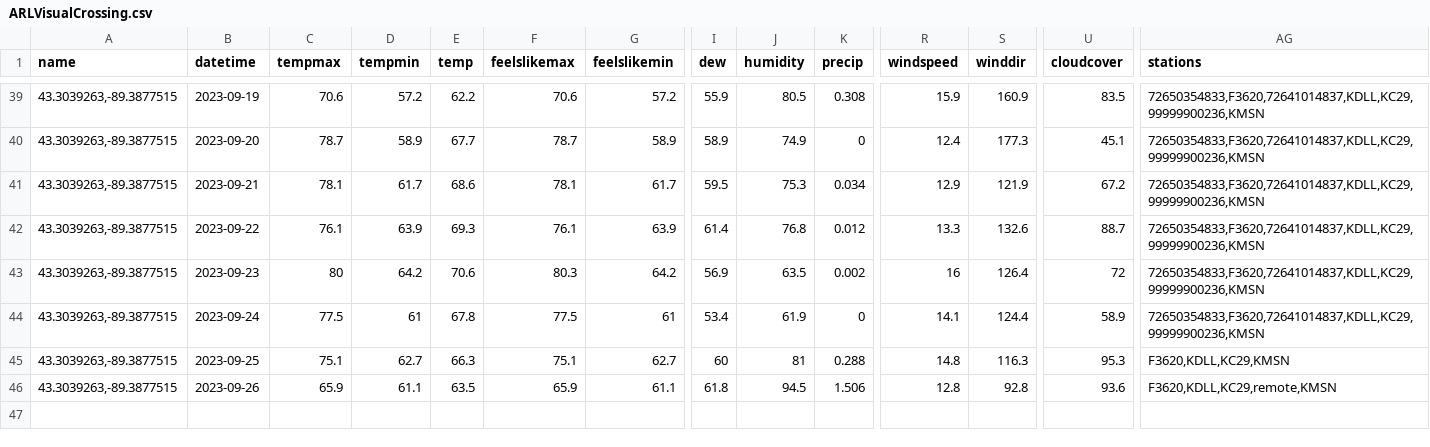
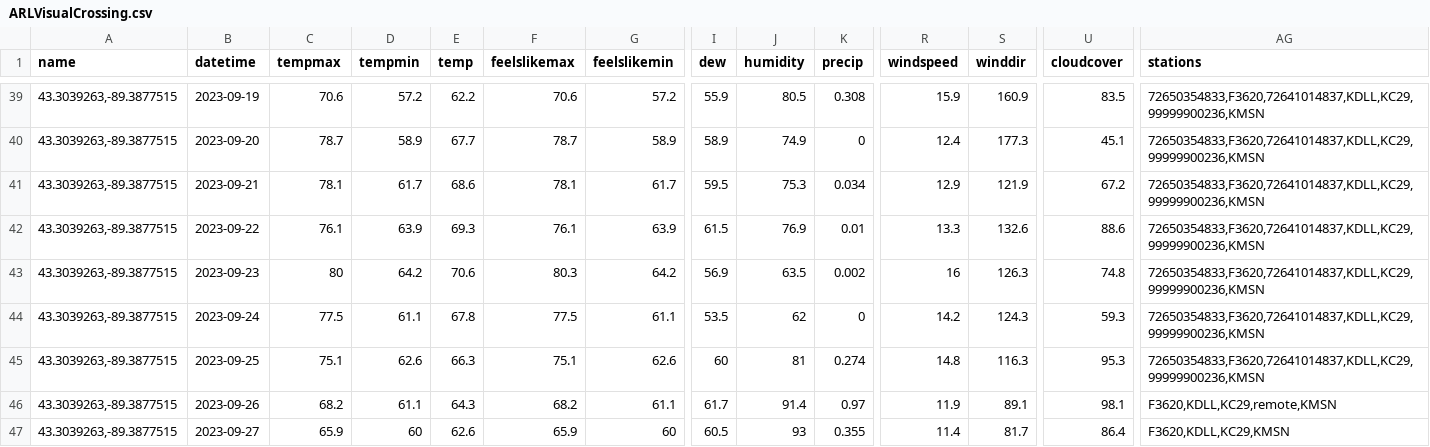
Before and after one commit to acperkins3/GDD-Plots-2023, a CSV file: ARLVisualCrossing.csv, drawn as a sheet; only a part is shown, gaps mark what is left out; rows hold the shown columns only; the diff covers the shown part only; the diff names each change by its address in the sheet, - before the commit and + after, or states it on an @@ line.

```diff
--- a/ARLVisualCrossing.csv
+++ b/ARLVisualCrossing.csv
-I42 (dew): 61.4
+I42 (dew): 61.5
-J42 (humidity): 76.8
+J42 (humidity): 76.9
-K42 (precip): 0.012
+K42 (precip): 0.01
-U42 (cloudcover): 88.7
+U42 (cloudcover): 88.6
-S43 (winddir): 126.4
+S43 (winddir): 126.3
-U43 (cloudcover): 72
+U43 (cloudcover): 74.8
-D44 (tempmin): 61
+D44 (tempmin): 61.1
-G44 (feelslikemin): 61
+G44 (feelslikemin): 61.1
-I44 (dew): 53.4
+I44 (dew): 53.5
-J44 (humidity): 61.9
+J44 (humidity): 62
-R44 (windspeed): 14.1
+R44 (windspeed): 14.2
-S44 (winddir): 124.4
+S44 (winddir): 124.3
-U44 (cloudcover): 58.9
+U44 (cloudcover): 59.3
-D45 (tempmin): 62.7
+D45 (tempmin): 62.6
-G45 (feelslikemin): 62.7
+G45 (feelslikemin): 62.6
-K45 (precip): 0.288
+K45 (precip): 0.274
-AG45 (stations): F3620,KDLL,KC29,KMSN
+AG45 (stations): 72650354833,F3620,72641014837,KDLL,KC29,99999900236,KMSN
-C46 (tempmax): 65.9
+C46 (tempmax): 68.2
-E46 (temp): 63.5
+E46 (temp): 64.3
-F46 (feelslikemax): 65.9
+F46 (feelslikemax): 68.2
-I46 (dew): 61.8
+I46 (dew): 61.7
-J46 (humidity): 94.5
+J46 (humidity): 91.4
-K46 (precip): 1.506
+K46 (precip): 0.97
-R46 (windspeed): 12.8
+R46 (windspeed): 11.9
-S46 (winddir): 92.8
+S46 (winddir): 89.1
-U46 (cloudcover): 93.6
+U46 (cloudcover): 98.1
+row 47: 43.3039263,-89.3877515 | 2023-09-27 | 65.9 | 60 | 62.6 | 65.9 | 60 | 60.5 | 93 | 0.355 | 11.4 | 81.7 | 86.4 | F3620,KDLL,KC29,KMSN
```
Also changed, not shown: 8 edited cells elsewhere in this file, Arlington_existing.csv, CHMW3.csv, 12 other files.
